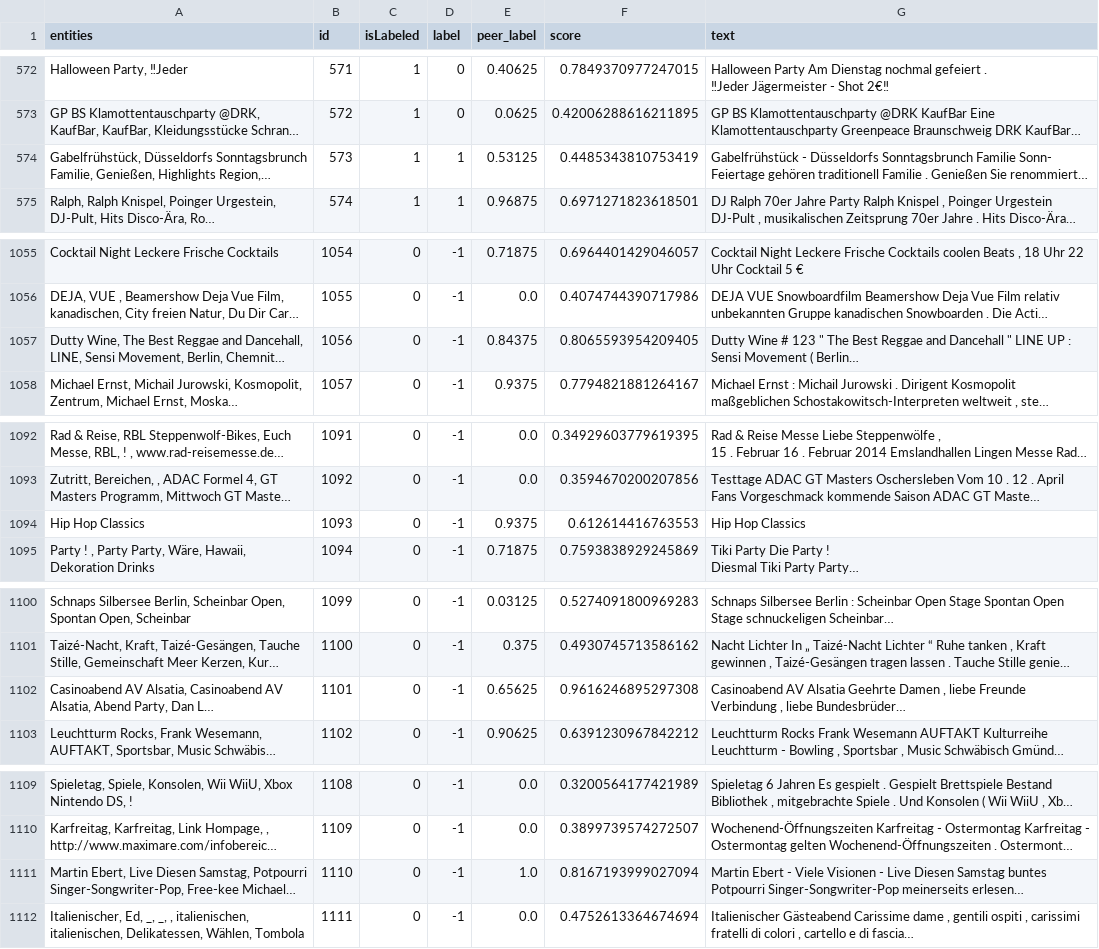
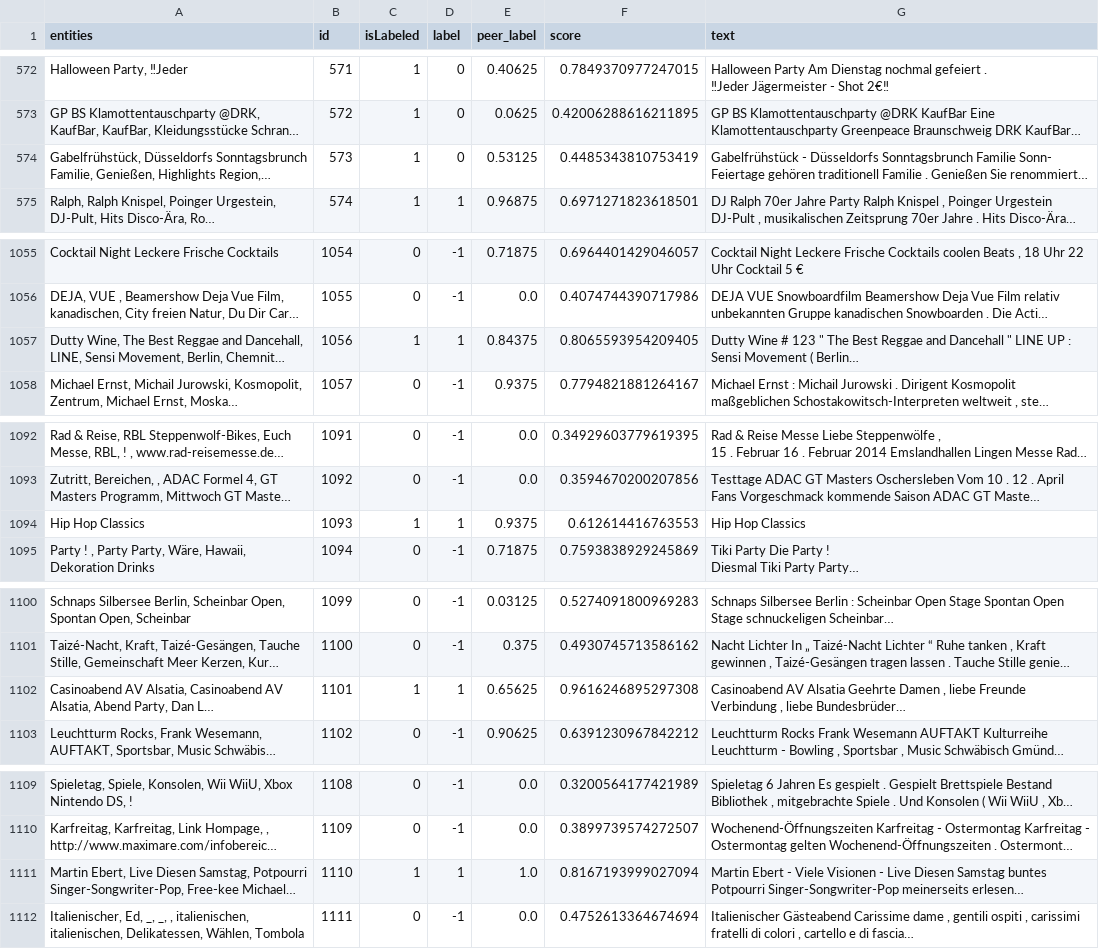
Before and after one commit to visualengineers/glyphboard, a CSV file: mlbackend/data.csv, drawn as a sheet; only a part is shown, gaps mark what is left out; long unchanged cells end in …; the diff covers the shown part only; the diff names each change by its address in the sheet, - before the commit and + after, or states it on an @@ line.

```diff
--- a/mlbackend/data.csv
+++ b/mlbackend/data.csv
-D574 (label): 1
+D574 (label): 0
-C1057 (isLabeled): 0
+C1057 (isLabeled): 1
-D1057 (label): -1
+D1057 (label): 1
-C1094 (isLabeled): 0
+C1094 (isLabeled): 1
-D1094 (label): -1
+D1094 (label): 1
-C1102 (isLabeled): 0
+C1102 (isLabeled): 1
-D1102 (label): -1
+D1102 (label): 1
-C1111 (isLabeled): 0
+C1111 (isLabeled): 1
-D1111 (label): -1
+D1111 (label): 1
```
Also changed, not shown: 28 edited cells elsewhere in this file, mlbackend/metrics.csv, mlbackend/previousPositions.csv, 2 other files.
